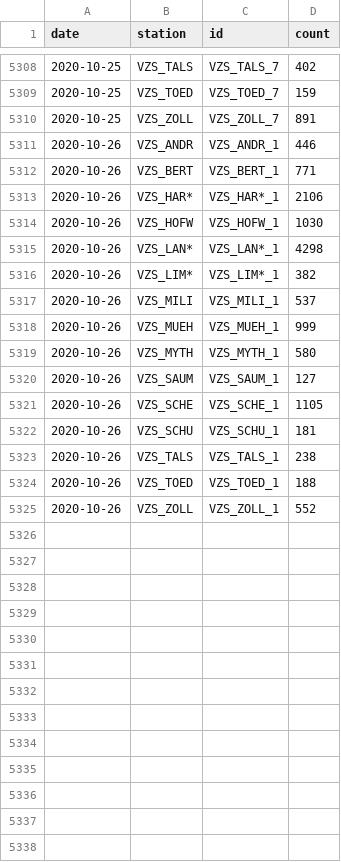
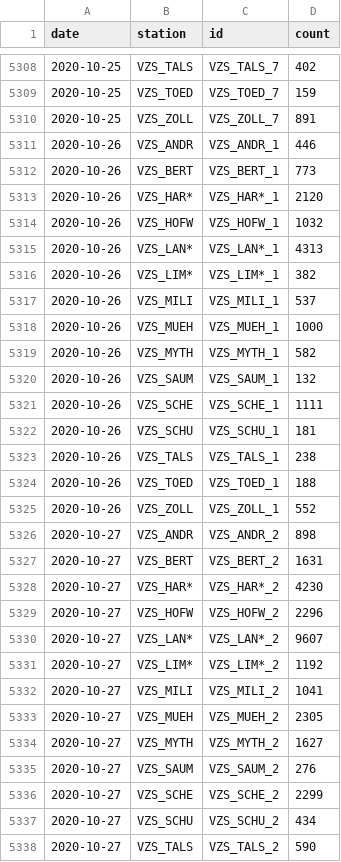
Before and after one commit to jwoLondon/mobv, a CSV file: data/zurich/StationDailyTimeSeries-Bicycle.csv, drawn as a sheet; only a part is shown, gaps mark what is left out; the diff covers the shown part only.

```diff
--- a/data/zurich/StationDailyTimeSeries-Bicycle.csv
+++ b/data/zurich/StationDailyTimeSeries-Bicycle.csv
@@ -5311,12 +5311,12 @@ date,station,id,count
 2020-10-26,VZS_ANDR,VZS_ANDR_1,446
-2020-10-26,VZS_BERT,VZS_BERT_1,771
-2020-10-26,VZS_HAR*,VZS_HAR*_1,2106
-2020-10-26,VZS_HOFW,VZS_HOFW_1,1030
-2020-10-26,VZS_LAN*,VZS_LAN*_1,4298
+2020-10-26,VZS_BERT,VZS_BERT_1,773
+2020-10-26,VZS_HAR*,VZS_HAR*_1,2120
+2020-10-26,VZS_HOFW,VZS_HOFW_1,1032
+2020-10-26,VZS_LAN*,VZS_LAN*_1,4313
 2020-10-26,VZS_LIM*,VZS_LIM*_1,382
 2020-10-26,VZS_MILI,VZS_MILI_1,537
-2020-10-26,VZS_MUEH,VZS_MUEH_1,999
-2020-10-26,VZS_MYTH,VZS_MYTH_1,580
-2020-10-26,VZS_SAUM,VZS_SAUM_1,127
-2020-10-26,VZS_SCHE,VZS_SCHE_1,1105
+2020-10-26,VZS_MUEH,VZS_MUEH_1,1000
+2020-10-26,VZS_MYTH,VZS_MYTH_1,582
+2020-10-26,VZS_SAUM,VZS_SAUM_1,132
+2020-10-26,VZS_SCHE,VZS_SCHE_1,1111
 2020-10-26,VZS_SCHU,VZS_SCHU_1,181
@@ -5325 +5325,14 @@ date,station,id,count
 2020-10-26,VZS_ZOLL,VZS_ZOLL_1,552
+2020-10-27,VZS_ANDR,VZS_ANDR_2,898
+2020-10-27,VZS_BERT,VZS_BERT_2,1631
+2020-10-27,VZS_HAR*,VZS_HAR*_2,4230
+2020-10-27,VZS_HOFW,VZS_HOFW_2,2296
+2020-10-27,VZS_LAN*,VZS_LAN*_2,9607
+2020-10-27,VZS_LIM*,VZS_LIM*_2,1192
+2020-10-27,VZS_MILI,VZS_MILI_2,1041
+2020-10-27,VZS_MUEH,VZS_MUEH_2,2305
+2020-10-27,VZS_MYTH,VZS_MYTH_2,1627
+2020-10-27,VZS_SAUM,VZS_SAUM_2,276
+2020-10-27,VZS_SCHE,VZS_SCHE_2,2299
+2020-10-27,VZS_SCHU,VZS_SCHU_2,434
+2020-10-27,VZS_TALS,VZS_TALS_2,590
```
Also changed, not shown: 2 added rows elsewhere in this file, data/zurich/StationDailyTimeSeries-Foot.csv.
